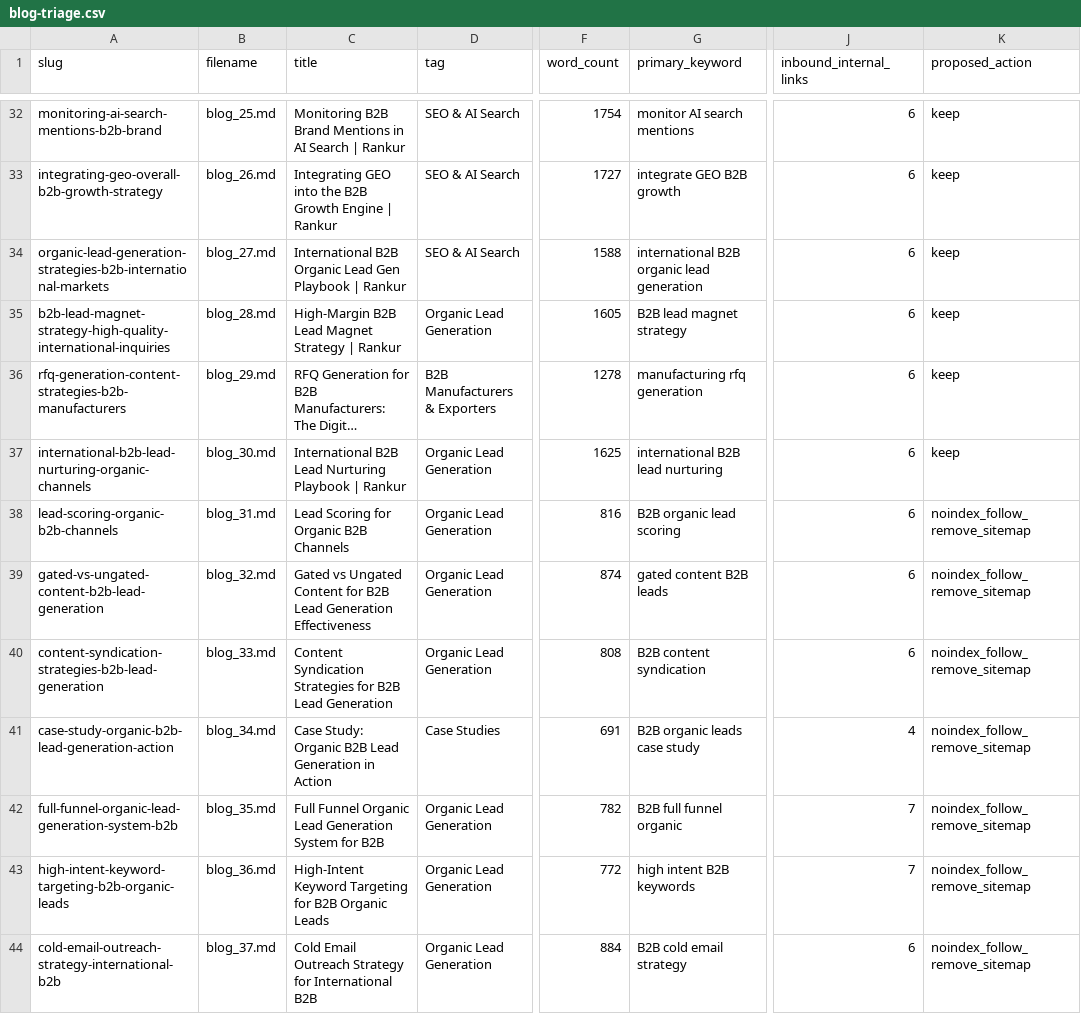
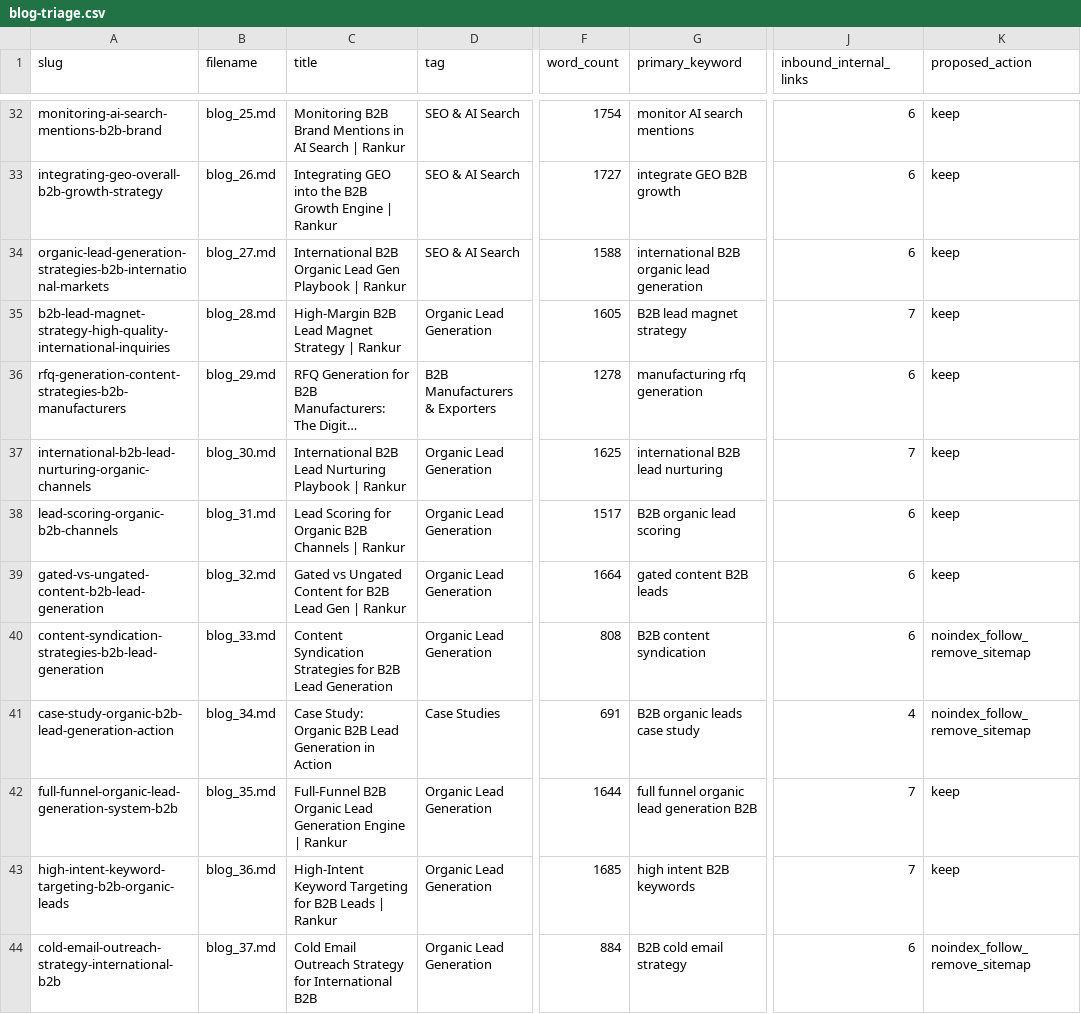
Before and after one commit to LEGENDARYLIGHTENING/rankme, a CSV file: audit/blog-triage.csv, drawn as a sheet; only a part is shown, gaps mark what is left out; long unchanged cells end in …; the diff covers the shown part only; the diff names each change by its address in the sheet, - before the commit and + after, or states it on an @@ line.

```diff
--- a/audit/blog-triage.csv
+++ b/audit/blog-triage.csv
-J35 (inbound_internal_links): 6
+J35 (inbound_internal_links): 7
-J37 (inbound_internal_links): 6
+J37 (inbound_internal_links): 7
-C38 (title): Lead Scoring for Organic B2B Channels
+C38 (title): Lead Scoring for Organic B2B Channels | Rankur
-F38 (word_count): 816
+F38 (word_count): 1517
-K38:K39 (proposed_action): noindex_follow_remove_sitemap
+K38:K39 (proposed_action): keep
-C39 (title): …B2B Lead Generation Effectiveness
+C39 (title): …B2B Lead Gen | Rankur
-F39 (word_count): 874
+F39 (word_count): 1664
-C42 (title): Full Funnel Organic Lead Generation System for B2B
+C42 (title): Full-Funnel B2B Organic Lead Generation Engine | Rankur
-F42 (word_count): 782
+F42 (word_count): 1644
-G42 (primary_keyword): B2B full funnel organic
+G42 (primary_keyword): full funnel organic lead generation B2B
-K42:K43 (proposed_action): noindex_follow_remove_sitemap
+K42:K43 (proposed_action): keep
-C43 (title): …for B2B Organic Leads
+C43 (title): …for B2B Leads | Rankur
-F43 (word_count): 772
+F43 (word_count): 1685
```
Also changed, not shown: 36 edited cells elsewhere in this file, 15 other files.
